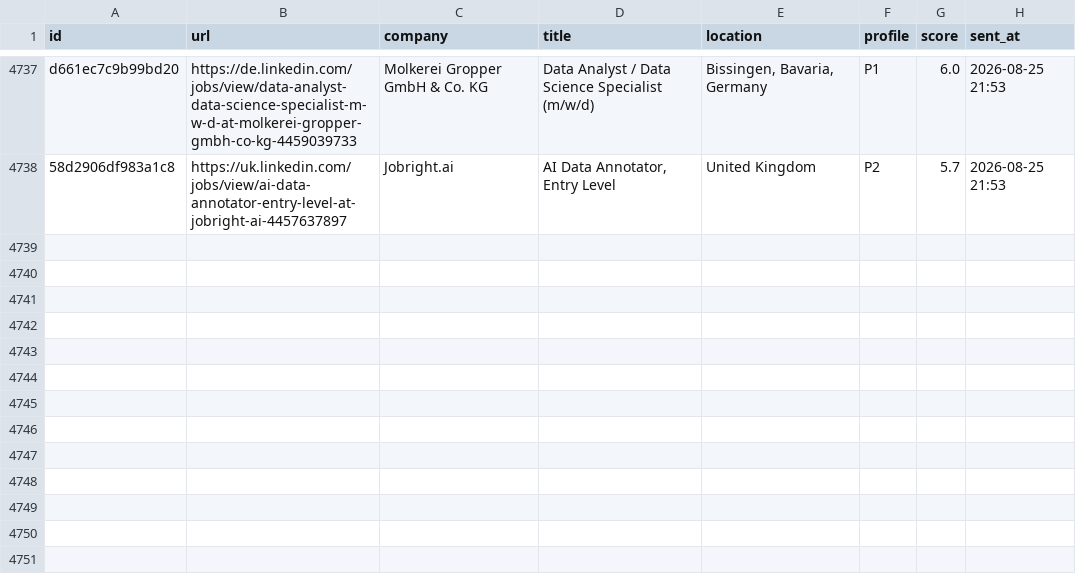
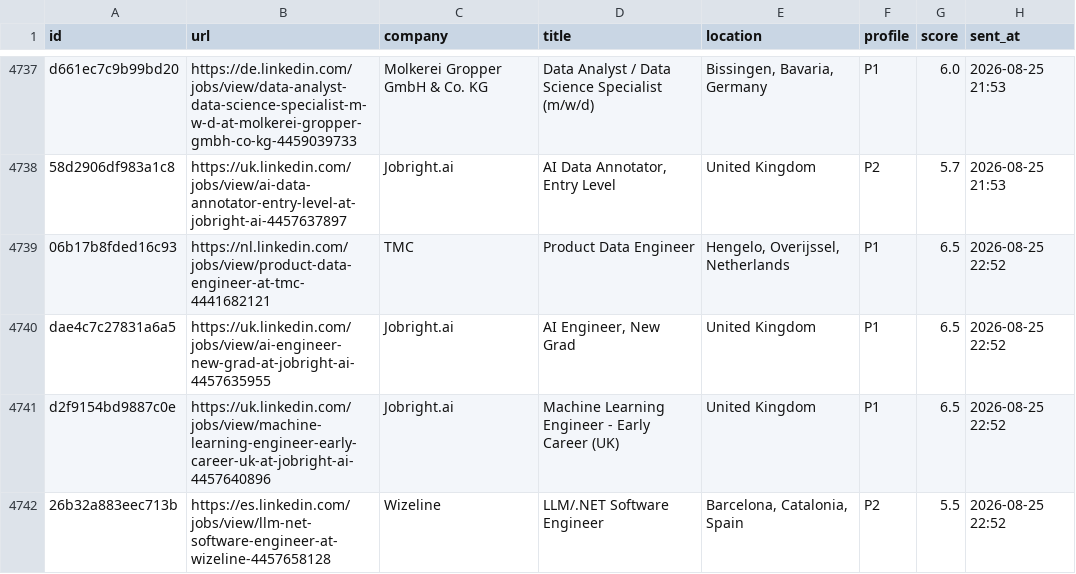
Before and after one commit to semihalperdundar/career-ops-agent, a TSV file: data/telegram-archive.tsv, drawn as a sheet; only a part is shown, gaps mark what is left out.

```diff
--- a/data/telegram-archive.tsv
+++ b/data/telegram-archive.tsv
@@ -4738 +4738,5 @@ d661ec7c9b99bd20	https://de.linkedin.com/jobs/view/data-analyst-data-science-spe
 58d2906df983a1c8	https://uk.linkedin.com/jobs/view/ai-data-annotator-entry-level-at-jobright-ai-4457637897	Jobright.ai	AI Data Annotator, Entry Level	United Kingdom	P2	5.7	2026-08-25 21:53
+06b17b8fded16c93	https://nl.linkedin.com/jobs/view/product-data-engineer-at-tmc-4441682121	TMC	Product Data Engineer	Hengelo, Overijssel, Netherlands	P1	6.5	2026-08-25 22:52
+dae4c7c27831a6a5	https://uk.linkedin.com/jobs/view/ai-engineer-new-grad-at-jobright-ai-4457635955	Jobright.ai	AI Engineer, New Grad	United Kingdom	P1	6.5	2026-08-25 22:52
+d2f9154bd9887c0e	https://uk.linkedin.com/jobs/view/machine-learning-engineer-early-career-uk-at-jobright-ai-4457640896	Jobright.ai	Machine Learning Engineer - Early Career (UK)	United Kingdom	P1	6.5	2026-08-25 22:52
+26b32a883eec713b	https://es.linkedin.com/jobs/view/llm-net-software-engineer-at-wizeline-4457658128	Wizeline	LLM/.NET Software Engineer	Barcelona, Catalonia, Spain	P2	5.5	2026-08-25 22:52
```
Also changed, not shown: data/telegram-sent.tsv, 2 other files.
